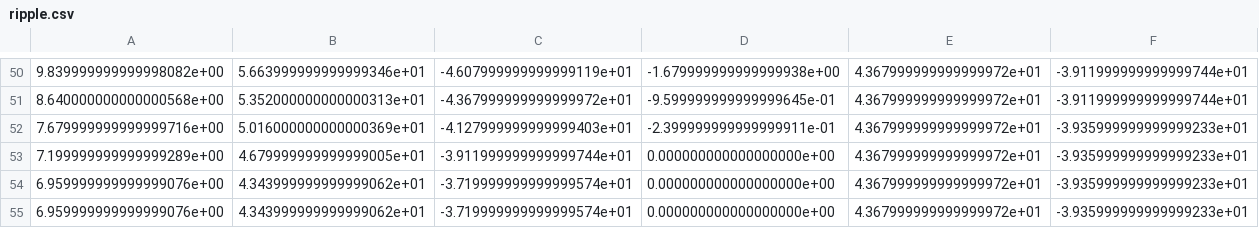
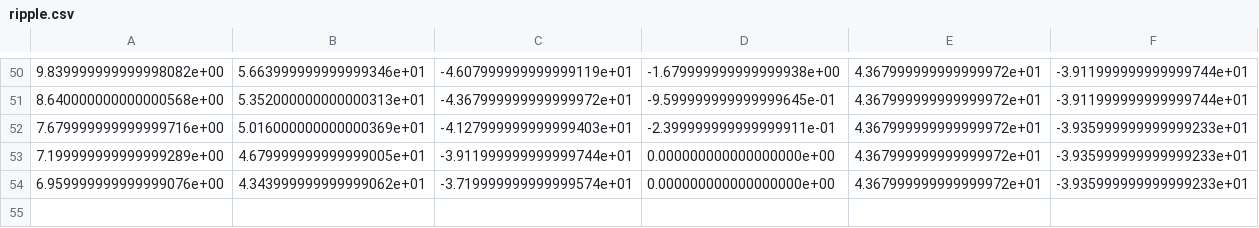
Before and after one commit to connor-marsh/rospider_enigma, a CSV file: src/cpg_snn/gaits/ripple.csv, drawn as a sheet; only a part is shown, gaps mark what is left out; rows hold the shown columns only; the diff names each change by its address in the sheet, - before the commit and + after, or states it on an @@ line.

Commit message:
removed redundant last line in gait files

```diff
--- a/src/cpg_snn/gaits/ripple.csv
+++ b/src/cpg_snn/gaits/ripple.csv
-row 55: 6.959999999999999076e+00 | 4.343999999999999062e+01 | -3.719999999999999574e+01 | 0.000000000000000000e+00 | 4.367999999999999972e+01 | -3.935999999999999233e+01
```
Also changed, not shown: src/cpg_snn/gaits/ripple_backwards.csv, src/cpg_snn/gaits/ripple_left.csv, 5 other files.
